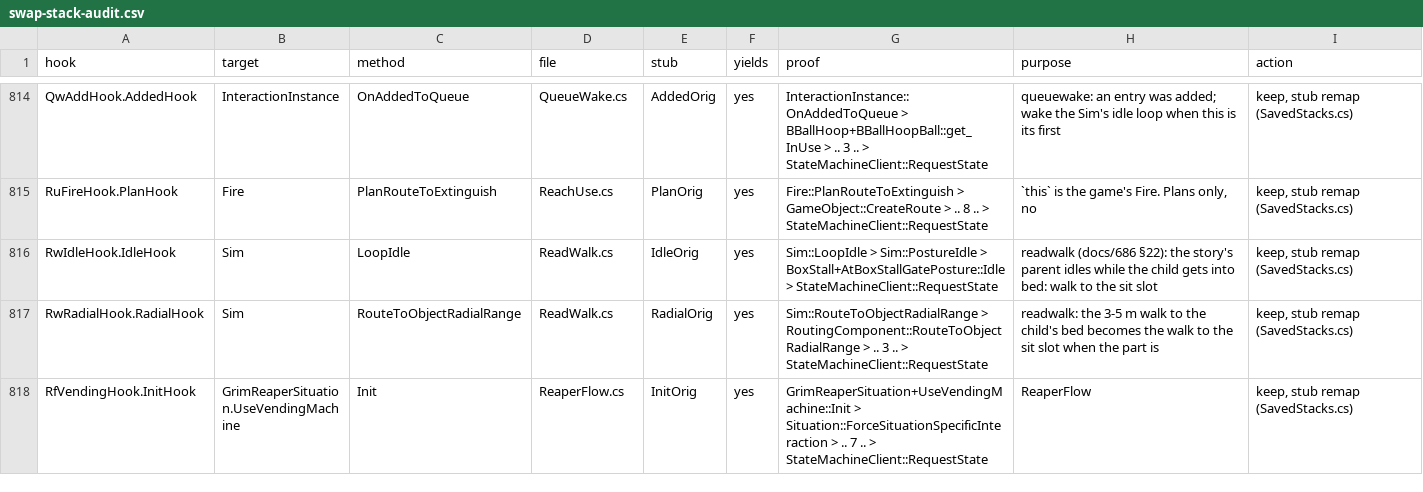
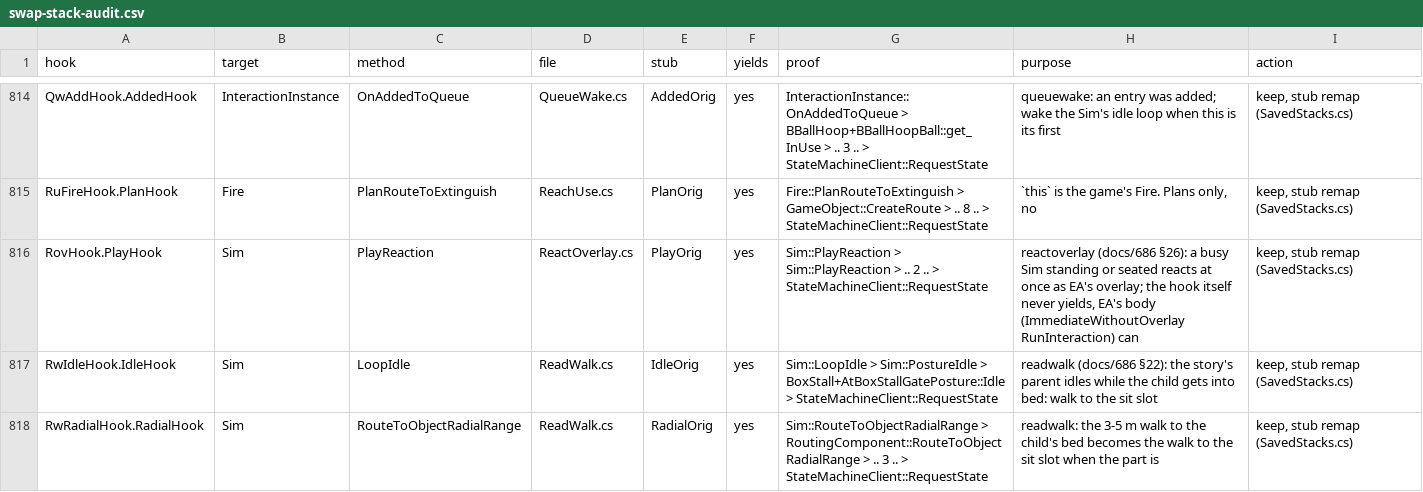
Before and after one commit to alexvixell35-stack/sims3-modernization, a CSV file: docs/data/swap-stack-audit.csv, drawn as a sheet; only a part is shown, gaps mark what is left out; the shorter side is filled out with more unchanged rows.

```diff
--- a/docs/data/swap-stack-audit.csv
+++ b/docs/data/swap-stack-audit.csv
@@ -815,2 +815,3 @@ QwAddHook.AddedHook,InteractionInstance,OnAddedToQueue,QueueWake.cs,AddedOrig,ye
 RuFireHook.PlanHook,Fire,PlanRouteToExtinguish,ReachUse.cs,PlanOrig,yes,Fire::PlanRouteToExtinguish > GameObject::CreateRoute > .. 8 .. > StateMachineClient::RequestState,"`this` is the game's Fire. Plans only, no","keep, stub remap (SavedStacks.cs)"
+RovHook.PlayHook,Sim,PlayReaction,ReactOverlay.cs,PlayOrig,yes,Sim::PlayReaction > Sim::PlayReaction > .. 2 .. > StateMachineClient::RequestState,"reactoverlay (docs/686 §26): a busy Sim standing or seated reacts at once as EA's overlay; the hook itself never yields, EA's body (ImmediateWithoutOverlay RunInteraction) can","keep, stub remap (SavedStacks.cs)"
 RwIdleHook.IdleHook,Sim,LoopIdle,ReadWalk.cs,IdleOrig,yes,Sim::LoopIdle > Sim::PostureIdle > BoxStall+AtBoxStallGatePosture::Idle > StateMachineClient::RequestState,readwalk (docs/686 §22): the story's parent idles while the child gets into bed: walk to the sit slot,"keep, stub remap (SavedStacks.cs)"
```
Also changed, not shown: 15 other files.
